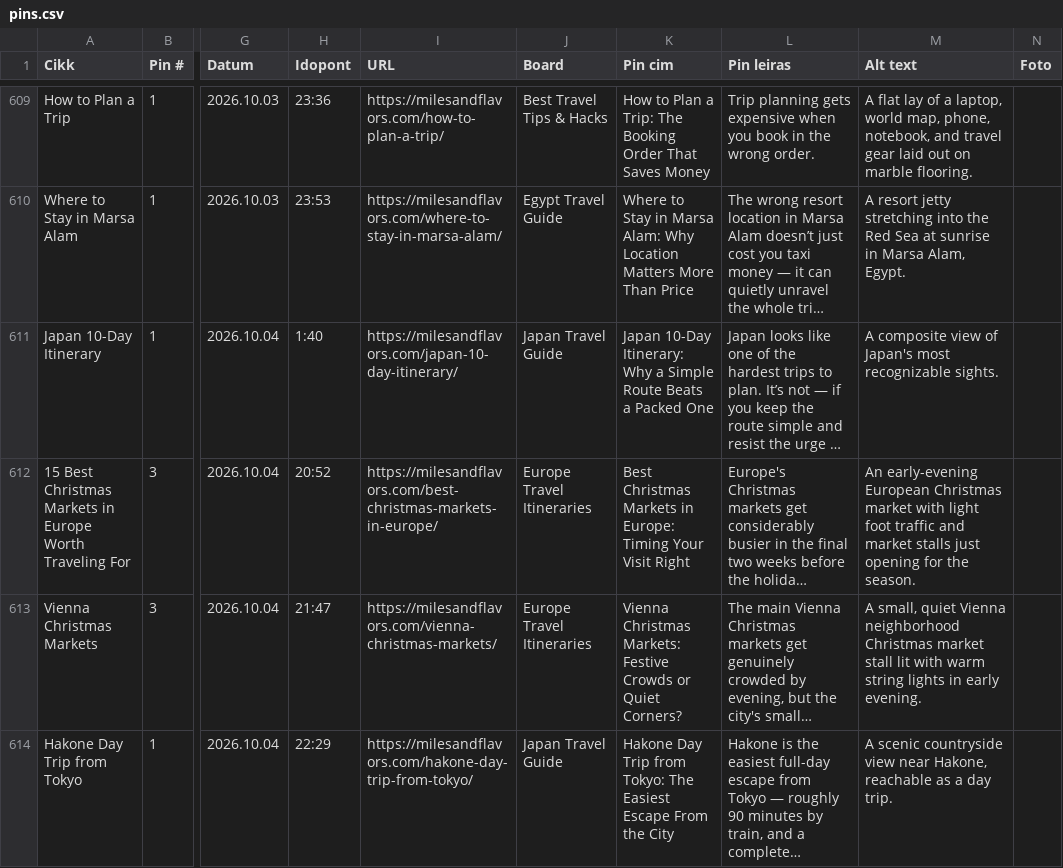
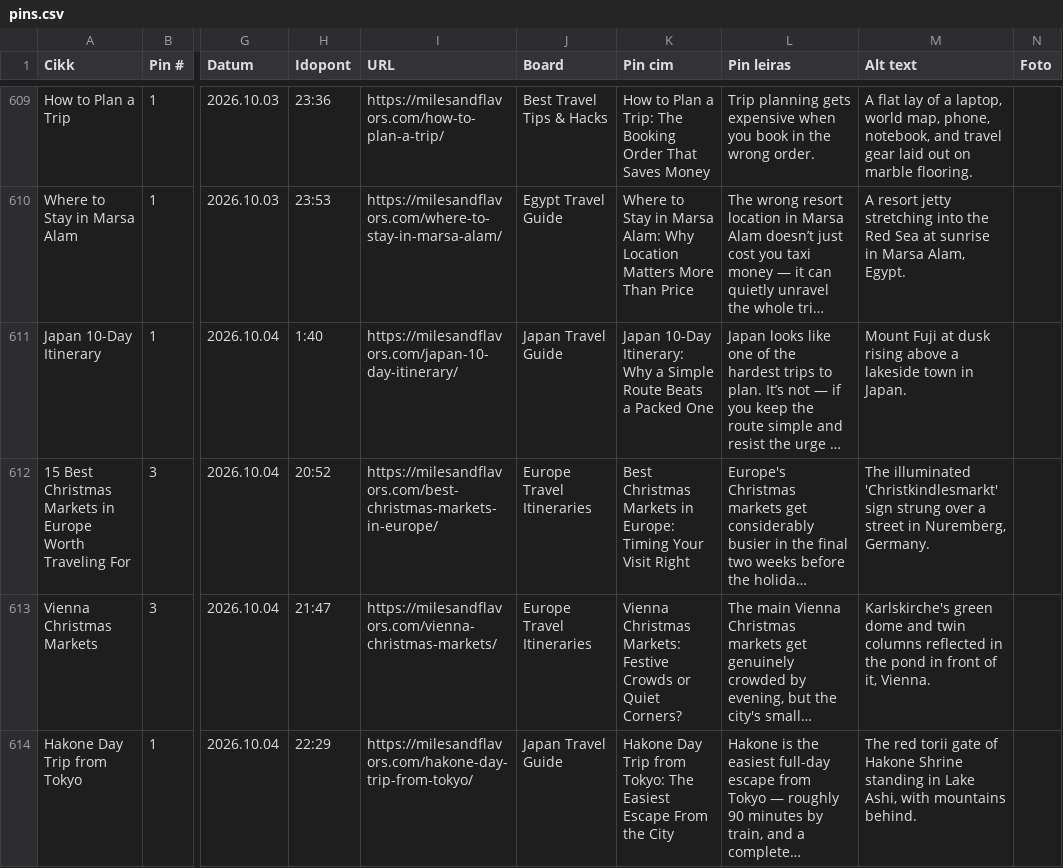
Before and after one commit to milesandflavors/pinfactory, a CSV file: pins.csv, drawn as a sheet; only a part is shown, gaps mark what is left out; long unchanged cells end in …; the diff covers the shown part only; the diff names each change by its address in the sheet, - before the commit and + after, or states it on an @@ line.

```diff
--- a/pins.csv
+++ b/pins.csv
-M611 (Alt text): A composite view of Japan's most recognizable sights.
+M611 (Alt text): Mount Fuji at dusk rising above a lakeside town in Japan.
-M612 (Alt text): An early-evening European Christmas market with light foot traffic and market stalls just opening for the season.
+M612 (Alt text): The illuminated 'Christkindlesmarkt' sign strung over a street in Nuremberg, Germany.
-M613 (Alt text): A small, quiet Vienna neighborhood Christmas market stall lit with warm string lights in early evening.
+M613 (Alt text): Karlskirche's green dome and twin columns reflected in the pond in front of it, Vienna.
-M614 (Alt text): A scenic countryside view near Hakone, reachable as a day trip.
+M614 (Alt text): The red torii gate of Hakone Shrine standing in Lake Ashi, with mountains behind.
```
Also changed, not shown: 6 edited cells elsewhere in this file, 16 other files.
